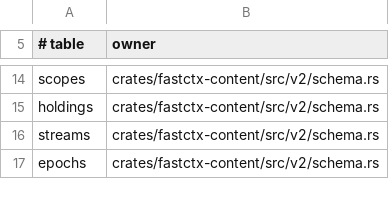
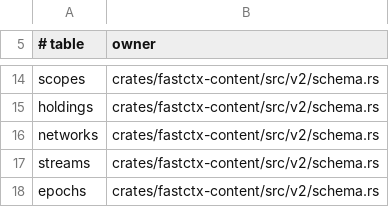
Before and after one commit to yc-duan/fastctx, a TSV file: crates/fastctx-sync/src/registry/asset_tables.tsv, drawn as a sheet; only a part is shown, gaps mark what is left out; the diff names each change by its address in the sheet, - before the commit and + after, or states it on an @@ line.

Commit message:
sync v2: leaving a network by term, the hub's start seal, timeline follow fixes, rec review
Leaving a network: the device's asset library records which hub's network
each scope belongs to and whether the machine is on each network under
which term. Leaving and joining are one transaction each; proposing and
installing a scope check the term in their own transaction, so a producer
or driver that looked before the machine left begins nothing after. Login,
logout, dissolution and removal change the membership, the link and the
library under one lock; the library follows the standing memberships at
start; an upkeep task leaves what no membership stands for, runs purges to
their end and collects unreferenced objects after their grace.

The hub's start seal: opening it takes the seal before the directory, as
grants do, and lets go only once the audit is written; verifiable evidence
of a rollback turns it into a recovery seal; the older record, ledger,
history, plan and skill requests are refused while assets are sealed.

Timeline: what the host told at the last reading is in the window's before
set; a several-session record whose seam is at its start is read as a
first reading; the seam keeps every agent's call to catch a linked agent
named anew; a source unreadable now writes what was read without taking
anything away; a deleted conversation's asset checkpoints go.

rec review: topics through an older hub fall back to timers, keyed by hub
and machine, read once on error, with the qualified machine name; a
mailbox looks at a bounded run of numbers per pump; folders listed from
the first are gathered across pages; notices are read per reader's index;
a stop counts every inbox entry it looks at. Dissolution and removal words
say what the network synced is cleared.

```diff
--- a/crates/fastctx-sync/src/registry/asset_tables.tsv
+++ b/crates/fastctx-sync/src/registry/asset_tables.tsv
+row 16: networks | crates/fastctx-content/src/v2/schema.rs
```
Also changed, not shown: 35 other files.
